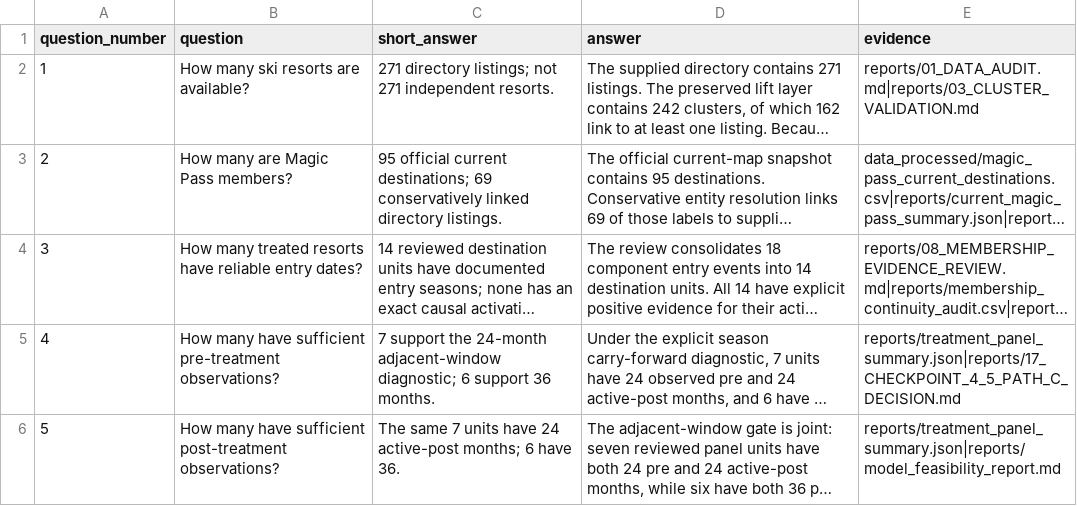
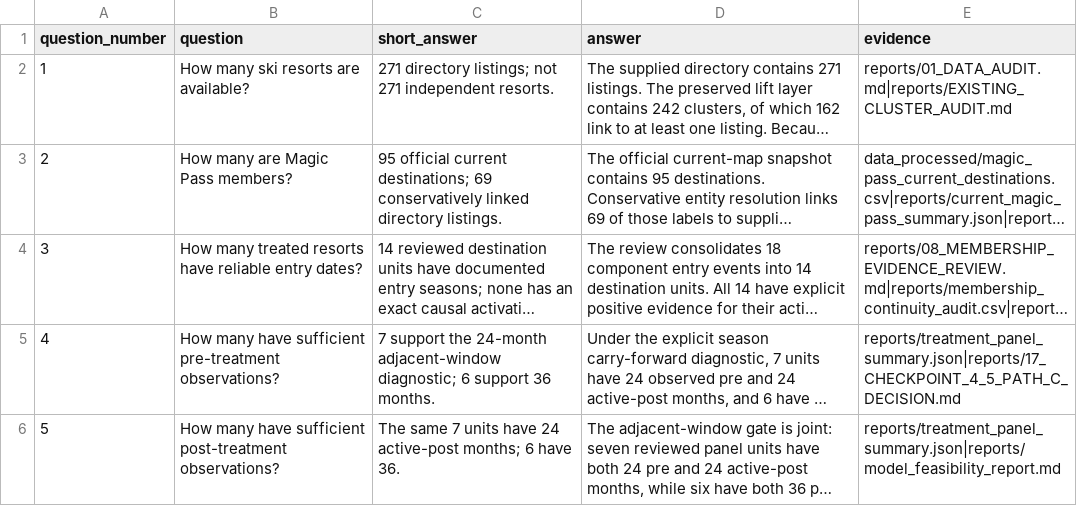
Before and after one commit to Chocaklick/Master-thesis-Magic-pass, a CSV file: reports/final_methodological_question_answers.csv, drawn as a sheet; only a part is shown; long unchanged cells end in …; the diff covers the shown part only; the diff names each change by its address in the sheet, - before the commit and + after, or states it on an @@ line.

```diff
--- a/reports/final_methodological_question_answers.csv
+++ b/reports/final_methodological_question_answers.csv
-E2 (evidence): reports/01_DATA_AUDIT.md|reports/03_CLUSTER_VALIDATION.md
+E2 (evidence): reports/01_DATA_AUDIT.md|reports/EXISTING_CLUSTER_AUDIT.md
```
Also changed, not shown: 7 edited cells elsewhere in this file, 16 other files.
